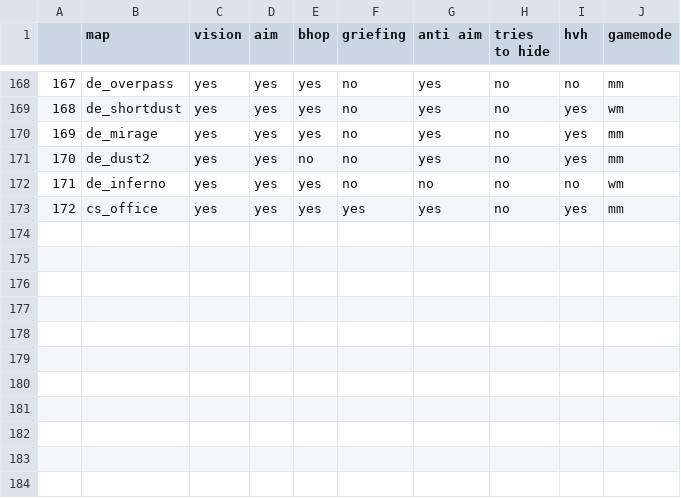
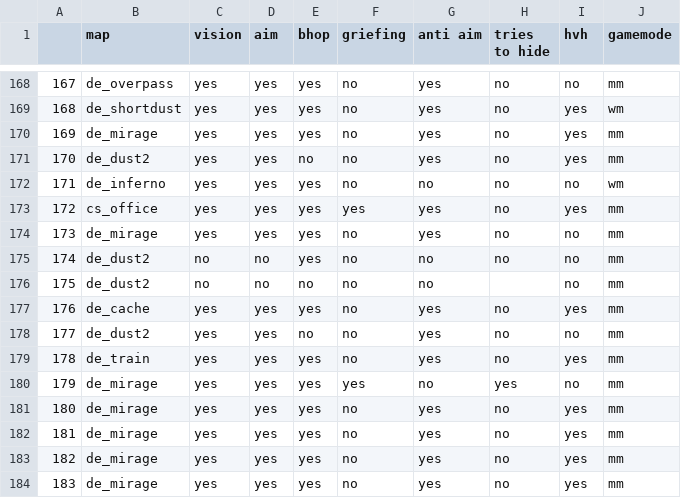
Before and after one commit to FoseFx/overwatch, a CSV file: data.csv, drawn as a sheet; only a part is shown, gaps mark what is left out; the diff names each change by its address in the sheet, - before the commit and + after, or states it on an @@ line.

Commit message:
Update data.csv

```diff
--- a/data.csv
+++ b/data.csv
+row 174: 173 | de_mirage | yes | yes | yes | no | yes | no | no | mm
+row 175: 174 | de_dust2 | no | no | yes | no | no | no | no | mm
+row 176: 175 | de_dust2 | no | no | no | no | no |  | no | mm
+row 177: 176 | de_cache | yes | yes | yes | no | yes | no | yes | mm
+row 178: 177 | de_dust2 | yes | yes | no | no | yes | no | no | mm
+row 179: 178 | de_train | yes | yes | yes | no | yes | no | yes | mm
+row 180: 179 | de_mirage | yes | yes | yes | yes | no | yes | no | mm
+row 181: 180 | de_mirage | yes | yes | yes | no | yes | no | yes | mm
+row 182: 181 | de_mirage | yes | yes | yes | no | yes | no | yes | mm
+row 183: 182 | de_mirage | yes | yes | yes | no | yes | no | yes | mm
+row 184: 183 | de_mirage | yes | yes | yes | no | yes | no | yes | mm
```
